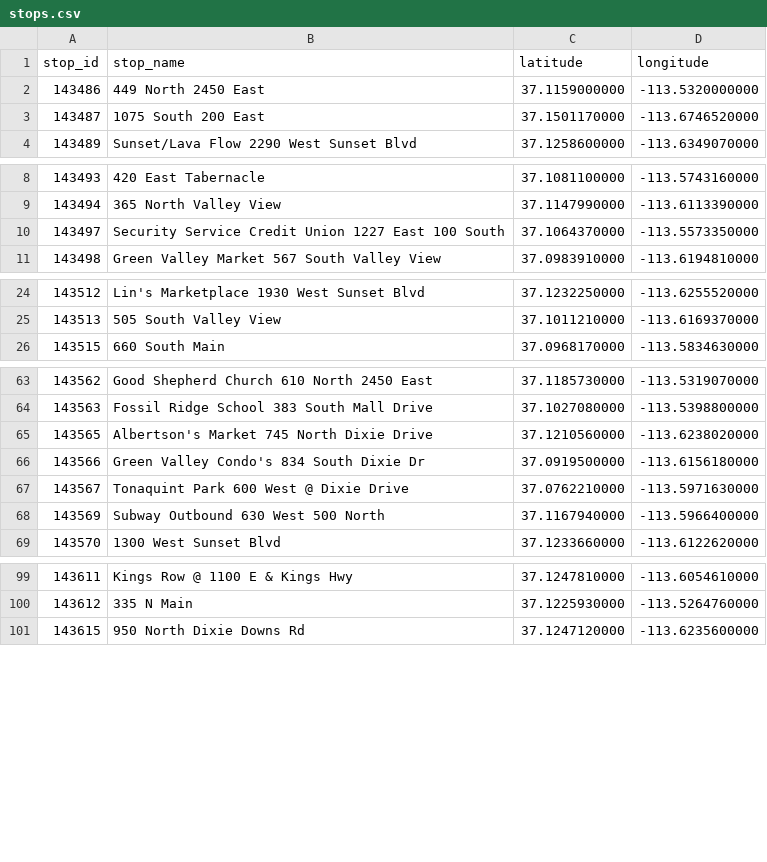
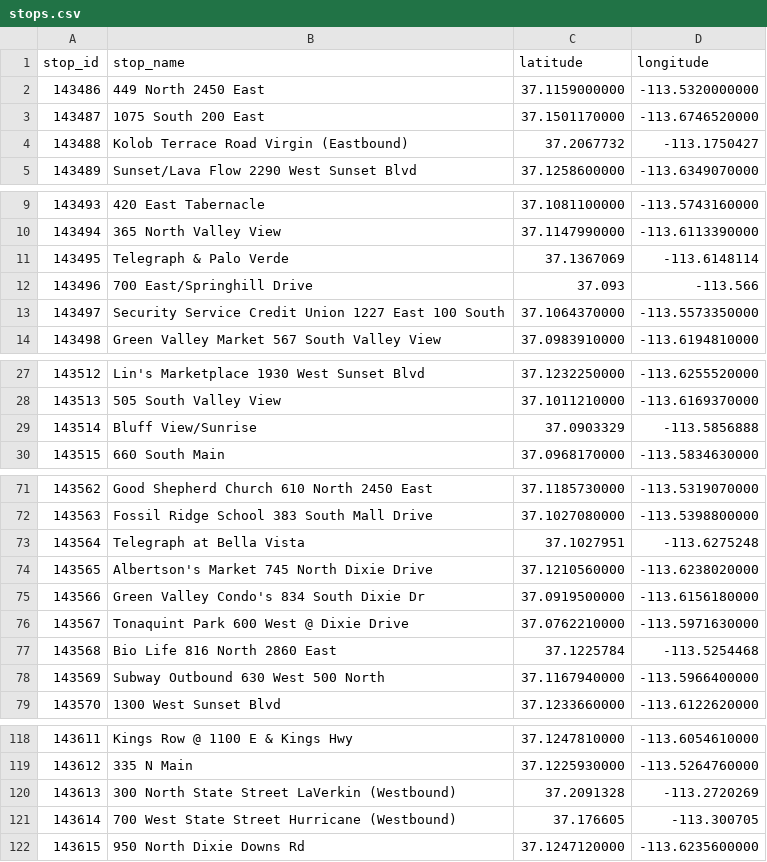
Before and after one commit to jstnbcrr/SunTran-Sim, a CSV file: data/stops.csv, drawn as a sheet; only a part is shown, gaps mark what is left out; the diff covers the shown part only.

```diff
--- a/data/stops.csv
+++ b/data/stops.csv
@@ -3,2 +3,3 @@ stop_id,stop_name,latitude,longitude
 143487,1075 South 200 East,37.1501170000,-113.6746520000
+143488,Kolob Terrace Road Virgin (Eastbound),37.2067732,-113.1750427
 143489,Sunset/Lava Flow 2290 West Sunset Blvd,37.1258600000,-113.6349070000
@@ -9,2 +10,4 @@ stop_id,stop_name,latitude,longitude
 143494,365 North Valley View,37.1147990000,-113.6113390000
+143495,Telegraph & Palo Verde,37.1367069,-113.6148114
+143496,700 East/Springhill Drive,37.093,-113.566
 143497,Security Service Credit Union 1227 East 100 South,37.1064370000,-113.5573350000
@@ -25,2 +28,3 @@ stop_id,stop_name,latitude,longitude
 143513,505 South Valley View,37.1011210000,-113.6169370000
+143514,Bluff View/Sunrise,37.0903329,-113.5856888
 143515,660 South Main,37.0968170000,-113.5834630000
@@ -64,2 +72,3 @@ stop_id,stop_name,latitude,longitude
 143563,Fossil Ridge School 383 South Mall Drive,37.1027080000,-113.5398800000
+143564,Telegraph at Bella Vista,37.1027951,-113.6275248
 143565,Albertson's Market 745 North Dixie Drive,37.1210560000,-113.6238020000
@@ -67,2 +76,3 @@ stop_id,stop_name,latitude,longitude
 143567,Tonaquint Park 600 West @ Dixie Drive,37.0762210000,-113.5971630000
+143568,Bio Life 816 North 2860 East,37.1225784,-113.5254468
 143569,Subway Outbound 630 West 500 North,37.1167940000,-113.5966400000
@@ -100,2 +119,4 @@ stop_id,stop_name,latitude,longitude
 143612,335 N Main,37.1225930000,-113.5264760000
+143613,300 North State Street LaVerkin (Westbound),37.2091328,-113.2720269
+143614,700 West State Street Hurricane (Westbound),37.176605,-113.300705
 143615,950 North Dixie Downs Rd,37.1247120000,-113.6235600000
```
Also changed, not shown: 19 added rows and 1 moved row elsewhere in this file, 1 other file.
